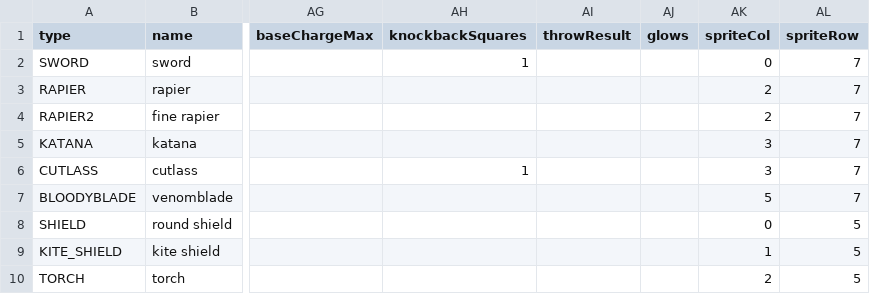
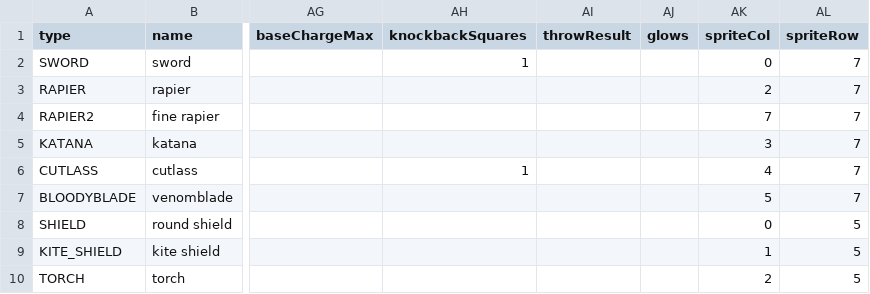
Before and after one commit to bjsp123/rl2, a CSV file: assets/data/tips.csv (was assets/data/items.csv), drawn as a sheet; only a part is shown, gaps mark what is left out; the diff names each change by its address in the sheet, - before the commit and + after, or states it on an @@ line.

```diff
--- a/assets/data/items.csv
+++ b/assets/data/tips.csv
-AK4 (spriteCol): 2
+AK4 (spriteCol): 7
-AK6 (spriteCol): 3
+AK6 (spriteCol): 4
```
Also changed, not shown: assets/data/mobs.csv, 46 other files.
